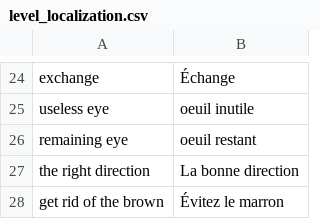
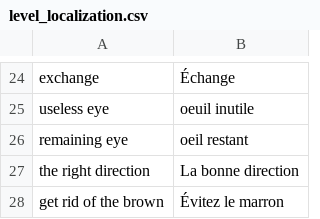
Before and after one commit to Sergueille/Blobs, a CSV file: Assets/Resources/level_localization.csv, drawn as a sheet; only a part is shown, gaps mark what is left out.

```diff
--- a/Assets/Resources/level_localization.csv
+++ b/Assets/Resources/level_localization.csv
@@ -25,3 +25,3 @@
 "useless eye","oeuil inutile"
-"remaining eye","oeuil restant"
+"remaining eye","oeil restant"
 "the right direction","La bonne direction"
```
Also changed, not shown: 27 other files.
